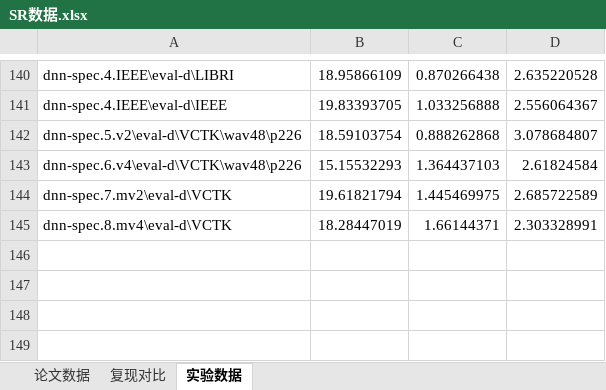
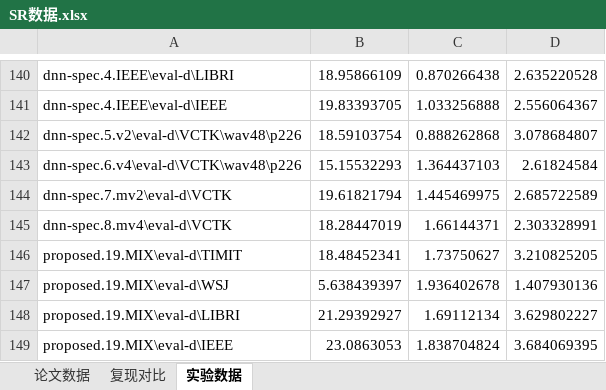
Before and after one commit to tan90xx/audio-super-resolution-tf, an Excel workbook: SR数据.xlsx, sheet 实验数据, drawn as a sheet; only a part is shown, gaps mark what is left out; values as stored, in another font and other column widths than the file's, no borders; the diff names each change by its address in the sheet, - before the commit and + after, or states it on an @@ line.

Commit message:
Add files via upload

```diff
--- a/SR数据.xlsx (sheet 实验数据)
+++ b/SR数据.xlsx (sheet 实验数据)
+row 146: proposed.19.MIX\eval-d\TIMIT | 18.48452341 | 1.73750627 | 3.210825205
+row 147: proposed.19.MIX\eval-d\WSJ | 5.638439397 | 1.936402678 | 1.407930136
+row 148: proposed.19.MIX\eval-d\LIBRI | 21.29392927 | 1.69112134 | 3.629802227
+row 149: proposed.19.MIX\eval-d\IEEE | 23.0863053 | 1.838704824 | 3.684069395
```
Also changed, not shown: sheet 复现对比.
